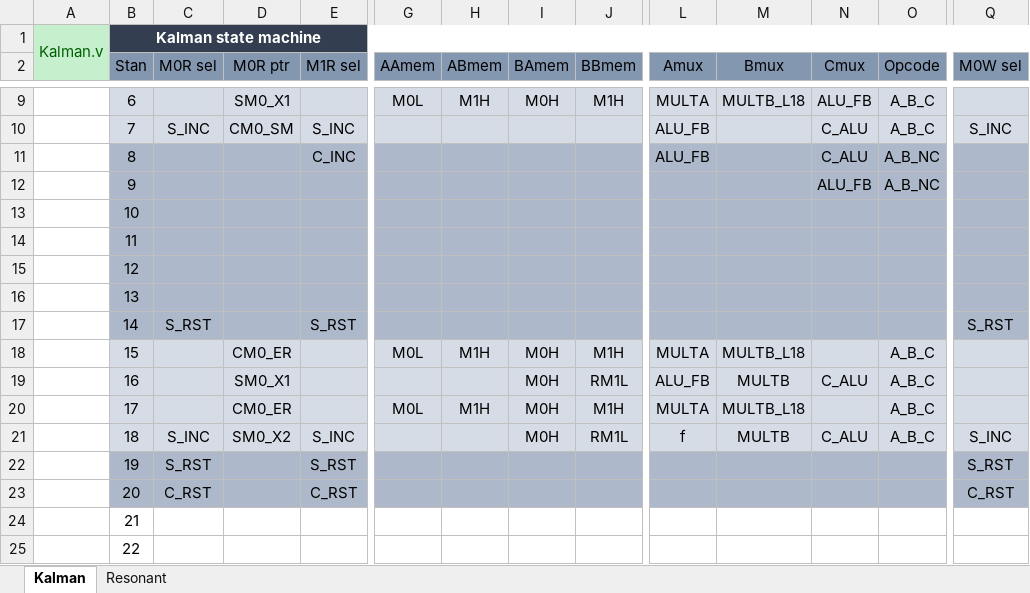
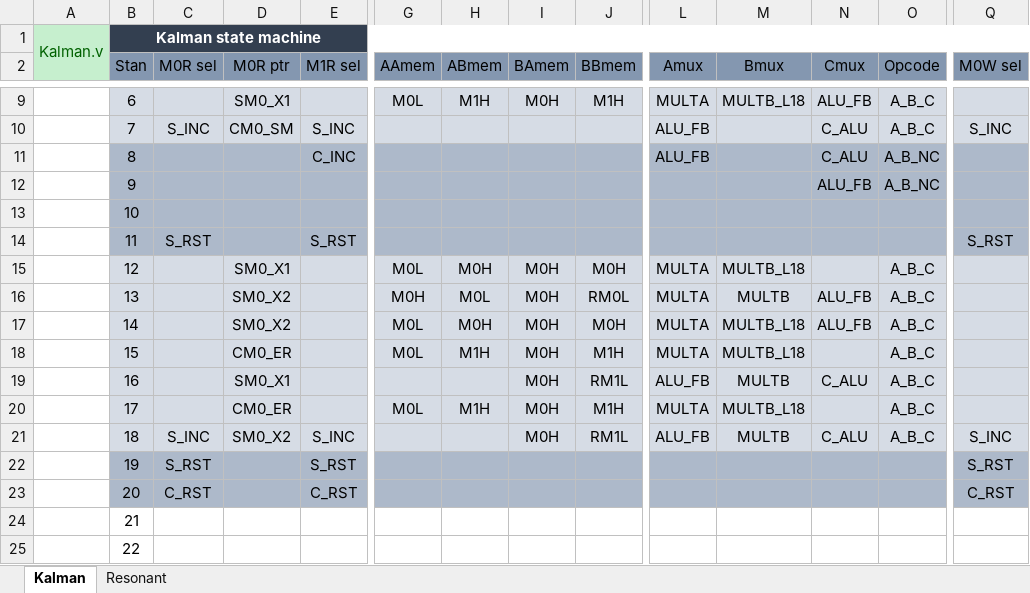
Before and after one commit to piotrmatera/lkd-5-15-up-fpga-software, an Excel workbook: FPGA/States_table.xlsx, sheet Kalman, drawn as a sheet; only a part is shown, gaps mark what is left out; values as stored, in another font and other column widths than the file's, no borders; the diff covers the shown part only; the diff names each change by its address in the sheet, - before the commit and + after, or states it on an @@ line.

Commit message:
poprawka Kalmana, liczenie kwadratu

```diff
--- a/FPGA/States_table.xlsx (sheet Kalman)
+++ b/FPGA/States_table.xlsx (sheet Kalman)
-C14 (M0R sel): (empty)
+C14 (M0R sel): S_RST
-E14 (M1R sel): (empty)
+E14 (M1R sel): S_RST
-Q14 (M0W sel): (empty)
+Q14 (M0W sel): S_RST
-B15:Q17 fill: #ADB9CA
+B15:Q17 fill: #D6DCE5
-D15 (M0R ptr): (empty)
+D15 (M0R ptr): SM0_X1
-G15 (AAmem): (empty)
+G15 (AAmem): M0L
-H15 (ABmem): (empty)
+H15 (ABmem): M0H
-I15:I17 (BAmem): (empty)
+I15:I17 (BAmem): M0H
-J15 (BBmem): (empty)
+J15 (BBmem): M0H
-L15:L17 (Amux): (empty)
+L15:L17 (Amux): MULTA
-M15 (Bmux): (empty)
+M15 (Bmux): MULTB_L18
-O15:O17 (Opcode): (empty)
+O15:O17 (Opcode): A_B_C
-D16:D17 (M0R ptr): (empty)
+D16:D17 (M0R ptr): SM0_X2
-G16 (AAmem): (empty)
+G16 (AAmem): M0H
-H16 (ABmem): (empty)
+H16 (ABmem): M0L
-J16 (BBmem): (empty)
+J16 (BBmem): RM0L
-M16 (Bmux): (empty)
+M16 (Bmux): MULTB
-N16:N17 (Cmux): (empty)
+N16:N17 (Cmux): ALU_FB
-C17 (M0R sel): S_RST
+C17 (M0R sel): (empty)
-E17 (M1R sel): S_RST
+E17 (M1R sel): (empty)
-G17 (AAmem): (empty)
+G17 (AAmem): M0L
-H17 (ABmem): (empty)
+H17 (ABmem): M0H
-J17 (BBmem): (empty)
+J17 (BBmem): M0H
-M17 (Bmux): (empty)
+M17 (Bmux): MULTB_L18
-Q17 (M0W sel): S_RST
+Q17 (M0W sel): (empty)
-L21 (Amux): f
+L21 (Amux): ALU_FB
```
Also changed, not shown: 3 edited cells and cell formats elsewhere in this sheet, 5 other files.
